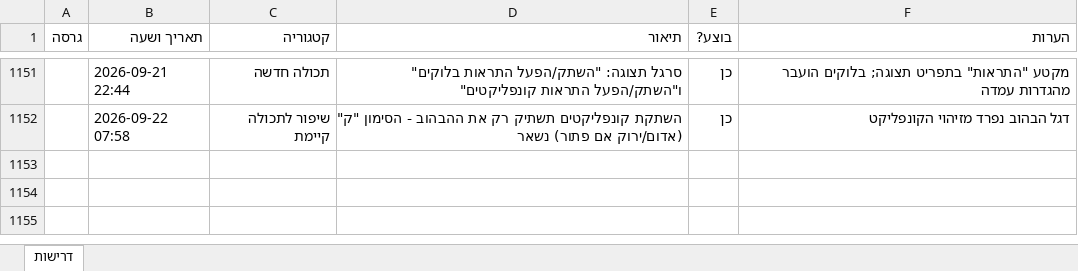
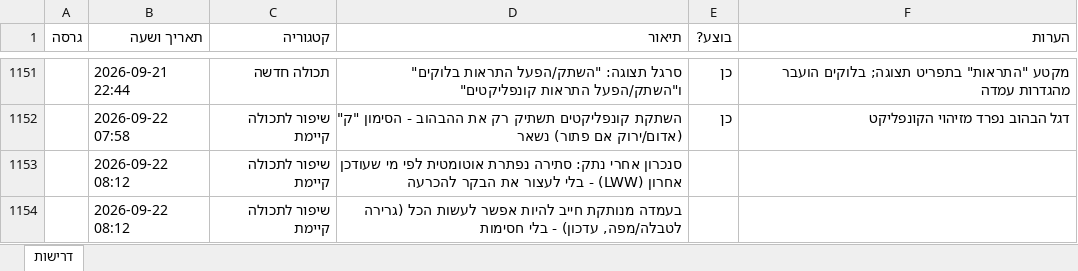
Before and after one commit to levori119/skyboard, an Excel workbook: project-requirements.xlsx, sheet דרישות, drawn as a sheet; only a part is shown, gaps mark what is left out; values as stored, in another font and other column widths than the file's, no borders; the diff names each change by its address in the sheet, - before the commit and + after, or states it on an @@ line.

```diff
--- a/project-requirements.xlsx (sheet דרישות)
+++ b/project-requirements.xlsx (sheet דרישות)
+row 1153:  | 2026-09-22 08:12 | שיפור לתכולה קיימת | סנכרון אחרי נתק: סתירה נפתרת אוטומטית לפי מי שעודכן אחרון (LWW) - בלי לעצור את הבקר להכרעה
+row 1154:  | 2026-09-22 08:12 | שיפור לתכולה קיימת | בעמדה מנותקת חייב להיות אפשר לעשות הכל (גרירה לטבלה/מפה, עדכון) - בלי חסימות
```
Also changed, not shown: 17 other files.
